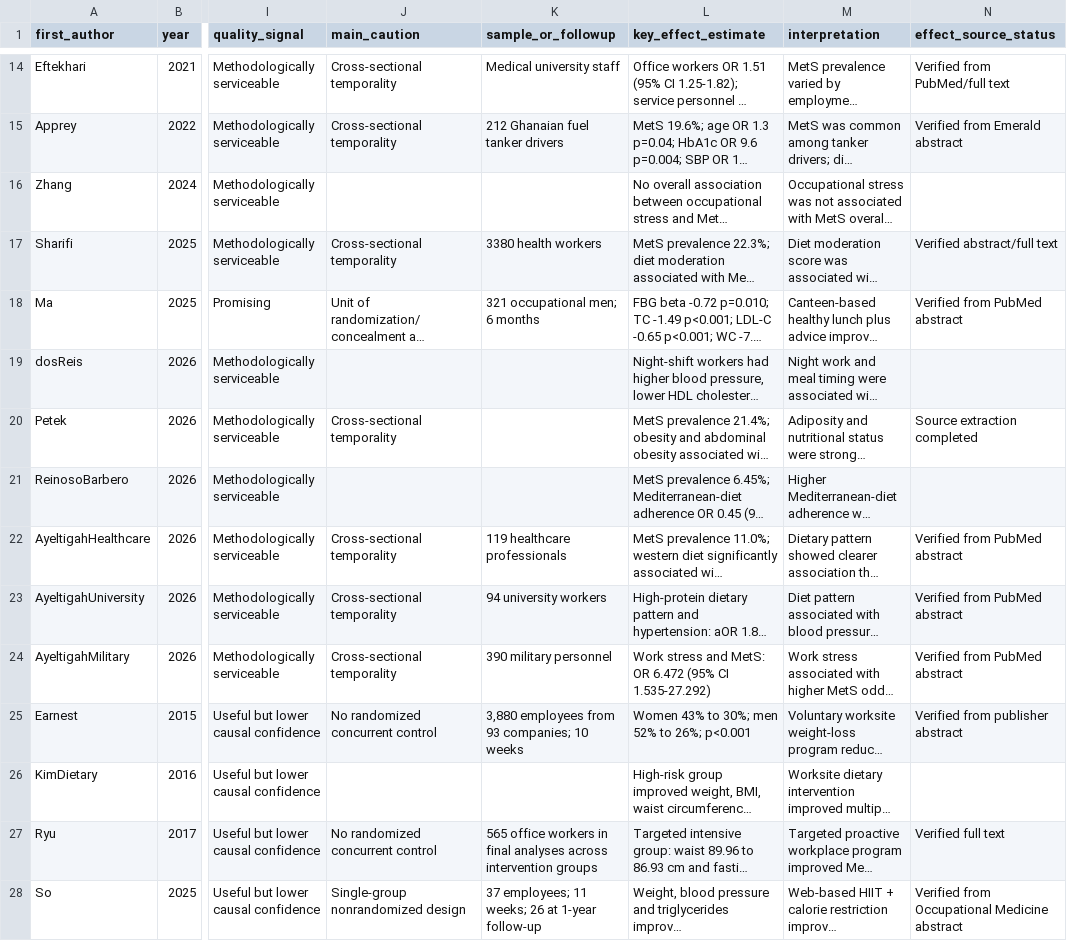
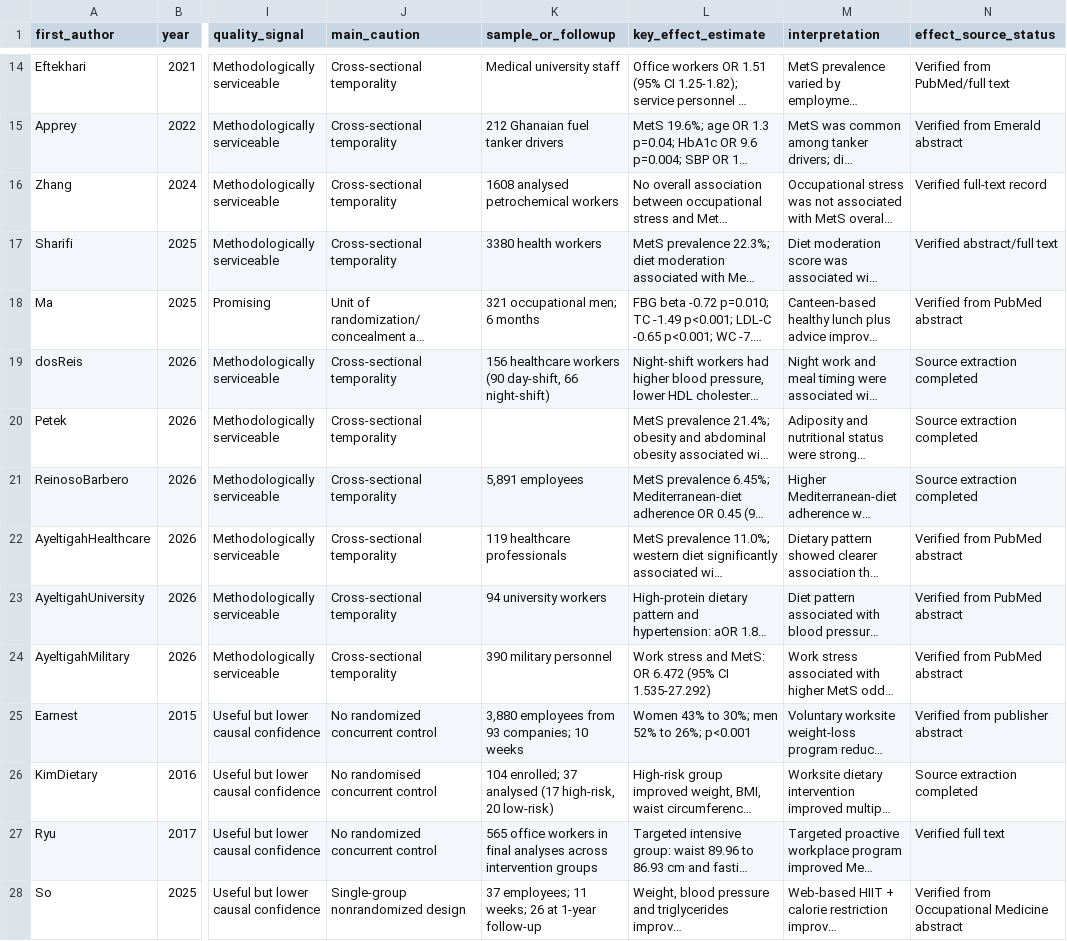
Before and after one commit to OG-Kyere/workplace-stress-metabolic-syndrome-systematic-review, a CSV file: data/master_study_characteristics_findings.csv, drawn as a sheet; only a part is shown, gaps mark what is left out; long unchanged cells end in …; the diff names each change by its address in the sheet, - before the commit and + after, or states it on an @@ line.

Commit message:
Restore metadata fields lost during CSV quoting repair

```diff
--- a/data/master_study_characteristics_findings.csv
+++ b/data/master_study_characteristics_findings.csv
-J16 (main_caution): (empty)
+J16 (main_caution): Cross-sectional temporality
-K16 (sample_or_followup): (empty)
+K16 (sample_or_followup): 1608 analysed petrochemical workers
-N16 (effect_source_status): (empty)
+N16 (effect_source_status): Verified full-text record
-J19 (main_caution): (empty)
+J19 (main_caution): Cross-sectional temporality
-K19 (sample_or_followup): (empty)
+K19 (sample_or_followup): 156 healthcare workers (90 day-shift, 66 night-shift)
-N19 (effect_source_status): (empty)
+N19 (effect_source_status): Source extraction completed
-J21 (main_caution): (empty)
+J21 (main_caution): Cross-sectional temporality
-K21 (sample_or_followup): (empty)
+K21 (sample_or_followup): 5,891 employees
-N21 (effect_source_status): (empty)
+N21 (effect_source_status): Source extraction completed
-J26 (main_caution): (empty)
+J26 (main_caution): No randomised concurrent control
-K26 (sample_or_followup): (empty)
+K26 (sample_or_followup): 104 enrolled; 37 analysed (17 high-risk, 20 low-risk)
-N26 (effect_source_status): (empty)
+N26 (effect_source_status): Source extraction completed
```
